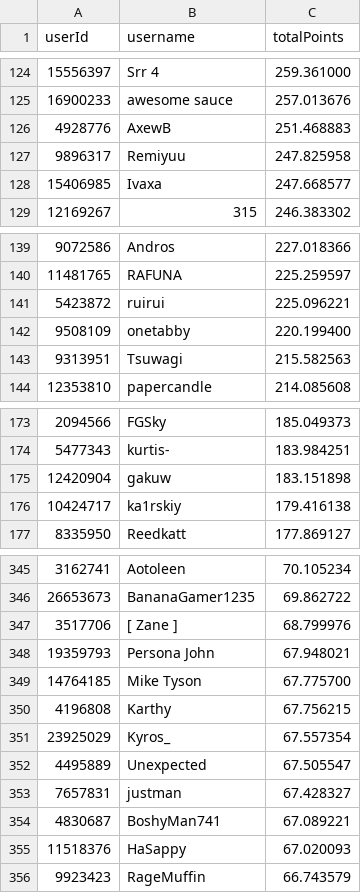
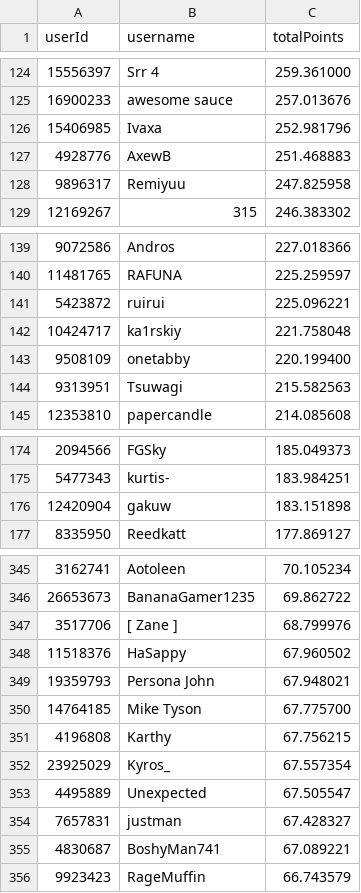
Before and after one commit to Naethanial/osudemonlist, a CSV file: web/data/leaderboard.csv, drawn as a sheet; only a part is shown, gaps mark what is left out; removed rows and columns are numbered as before the commit, all else as after; the diff names each change by its address in the sheet, - before the commit and + after, or states it on an @@ line.

```diff
--- a/web/data/leaderboard.csv
+++ b/web/data/leaderboard.csv
+row 126: 15406985 | Ivaxa | 252.981796
-row 128: 15406985 | Ivaxa | 247.668577
+row 142: 10424717 | ka1rskiy | 221.758048
-row 176: 10424717 | ka1rskiy | 179.416138
+row 348: 11518376 | HaSappy | 67.960502
-row 355: 11518376 | HaSappy | 67.020093
```
Also changed, not shown: 2 other files.
